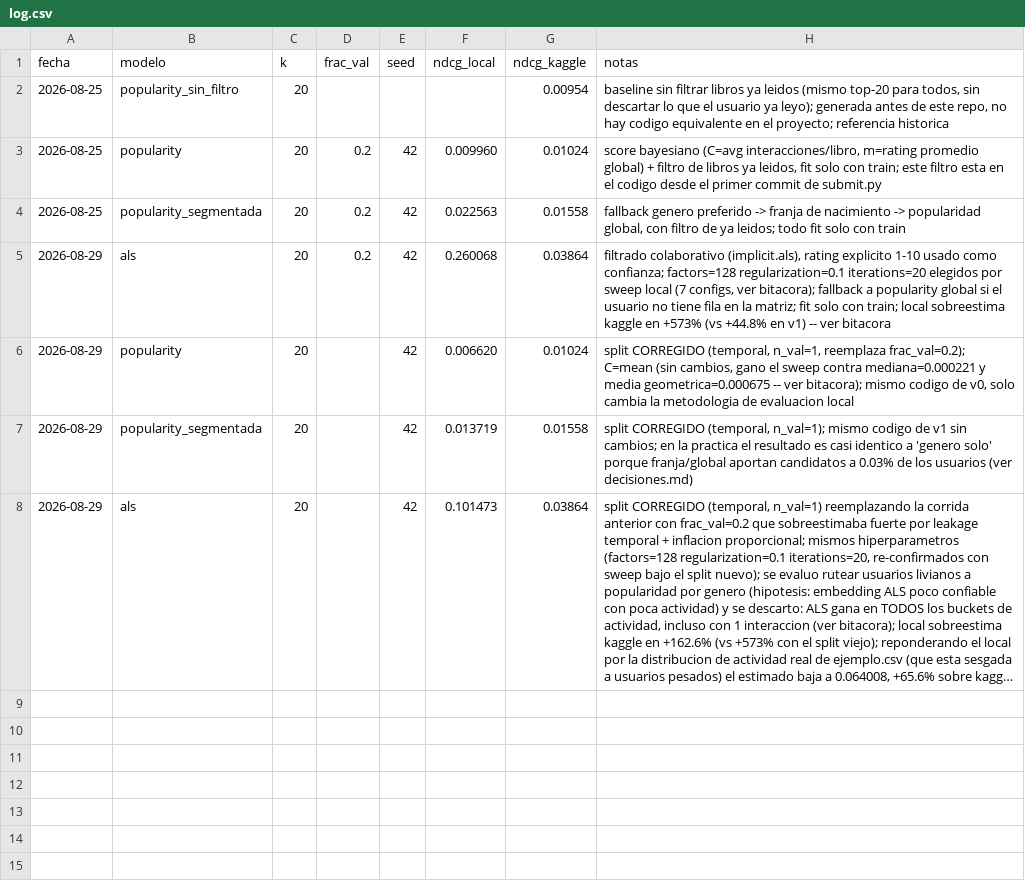
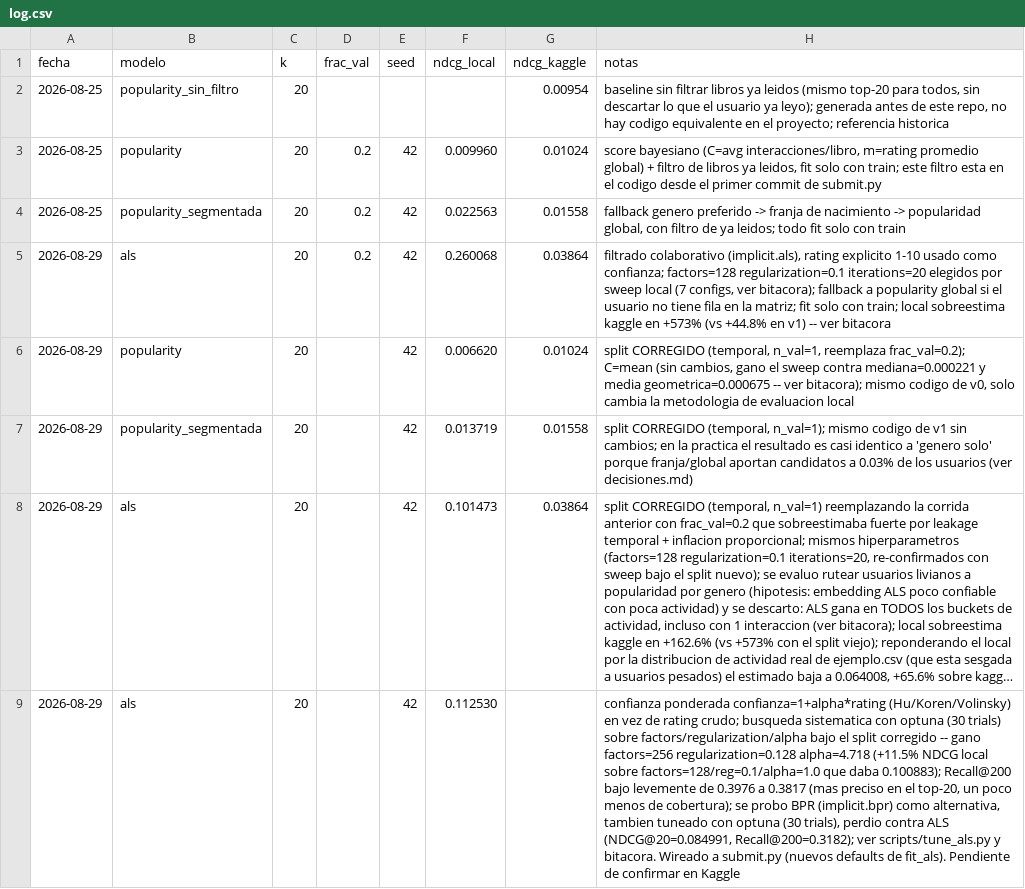
Before and after one commit to leonardoiula/recsys-libros, a CSV file: experiments/log.csv, drawn as a sheet; long unchanged cells end in …; the diff names each change by its address in the sheet, - before the commit and + after, or states it on an @@ line.

Commit message:
Mejora ALS: confianza ponderada, busqueda con optuna, prueba BPR
- als.py: construir_matriz_usuario_libro/fit_als agregan `alpha`
  (confianza = 1 + alpha*rating, formula Hu/Koren/Volinsky) en vez de
  usar el rating crudo como peso.
- bpr.py (nuevo): BayesianPersonalizedRanking sobre matriz binaria,
  reusa als.recomendar_por_usuario (misma API .recommend()).
- evaluation.py: recall_at_k + evaluar_recall_personalizado, para medir
  Recall@200 como diagnostico de cobertura vs ranking (la entrega a
  Kaggle sigue siendo k=20 exacto, esto es solo diagnostico interno).
- scripts/tune_als.py (nuevo, uv add --dev optuna): dos estudios de
  optuna (30 trials c/u) sobre el split corregido. Resultado: ALS
  tuneado (factors=256, regularization=0.128, alpha=4.718) mejora
  +11.5% el NDCG@20 local sobre el config anterior (0.100883 ->
  0.112530), a costa de Recall@200 levemente menor (0.398 -> 0.382).
  BPR tuneado pierde contra ALS en ambas metricas (NDCG=0.085,
  Recall@200=0.318) -- se descarta como modelo de produccion.
- Wireado a submit.py via los nuevos defaults de fit_als (sin cambios
  en submit.py, ya llamaba fit_als(interacciones) sin overrides).
- experiments/log.csv + bitacora.md + decisiones.md actualizados.

```diff
--- a/experiments/log.csv
+++ b/experiments/log.csv
+row 9: 2026-08-29 | als | 20 |  | 42 | 0.112530 |  | confianza ponderada confianza=1+alpha*rating (Hu/Koren/Volinsky) en vez de rating crudo; busqueda sistematica con optuna (30 trials) sobre factors/regularization/alpha bajo el split corregido -- gano factors=256 regularization=0.128 alpha=4.718 (+11.5% NDCG local sobre factors=128/reg=0.1/alpha=1.0 que daba 0.100883); Recall@200 bajo levemente de 0.3976 a 0.3817 (mas preciso en el top-20, un poco menos de cobertura); se probo BPR (implicit.bpr) como alternativa, tambien tuneado con optuna (30 trials), perdio contra ALS (NDCG@20=0.084991, Recall@200=0.3182); ver scripts/tune_als.py y bitacora. Wireado a submit.py (nuevos defaults de fit_als). Pendiente de confirmar en Kaggle
```
Also changed, not shown: 11 other files.
